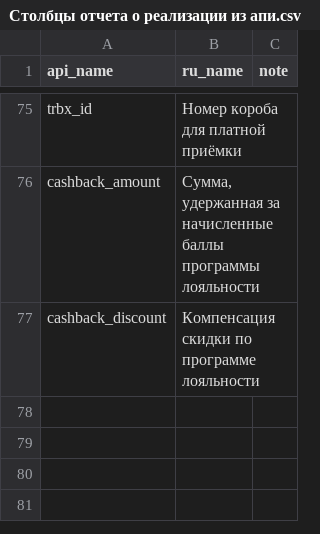
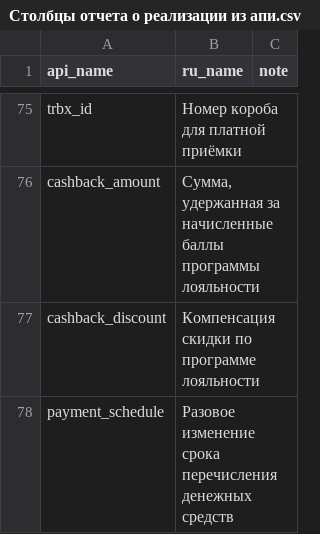
Before and after one commit to AskTheMountains/marketplace-analytics, a CSV file: wb/scripts/Столбцы отчета о реализации из апи.csv, drawn as a sheet; only a part is shown, gaps mark what is left out.

Commit message:
(WB): Update realization report columns

```diff
--- a/wb/scripts/Столбцы отчета о реализации из апи.csv
+++ b/wb/scripts/Столбцы отчета о реализации из апи.csv
@@ -77 +77,2 @@ cashback_amount;Сумма, удержанная за начисленные б
 cashback_discount;Компенсация скидки по программе лояльности;
+payment_schedule;Разовое изменение срока перечисления денежных средств;
```
